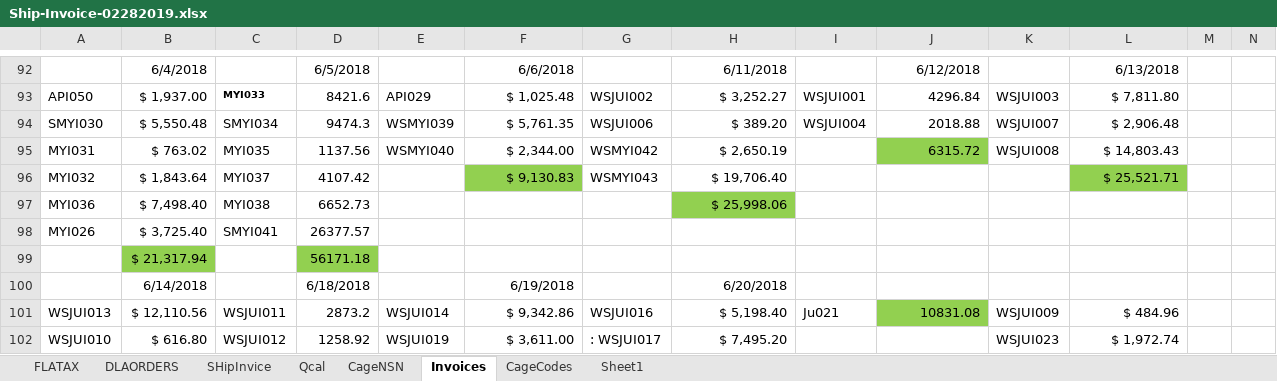
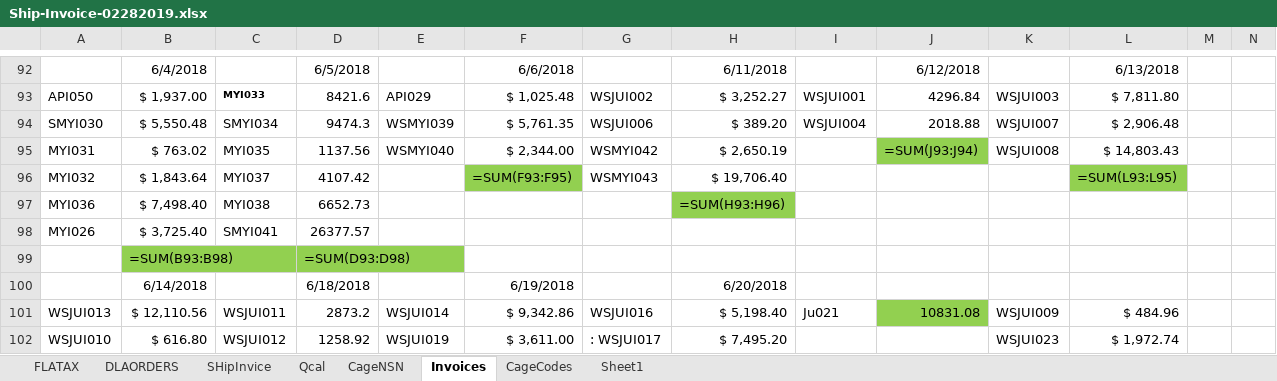
Before and after one commit to KaySea0/WestSim, an Excel workbook: Ship-Invoice-02282019.xlsx, sheet Invoices, drawn as a sheet; only a part is shown, gaps mark what is left out; values as stored, in another font and other column widths than the file's, no borders; formulas without a stored value are shown as written; removed rows and columns are numbered as before the commit, all else as after; rows hold the shown columns only; the diff covers the shown part only; the diff names each change by its address in the sheet, - before the commit and + after, or states it on an @@ line.

```diff
--- a/Ship-Invoice-02282019.xlsx (sheet Invoices)
+++ b/Ship-Invoice-02282019.xlsx (sheet Invoices)
-J95: 6315.72
+J95: =SUM(J93:J94)
-F96: $ 9,130.83
+F96: =SUM(F93:F95)
-L96: $ 25,521.71
+L96: =SUM(L93:L95)
-H97: $ 25,998.06
+H97: =SUM(H93:H96)
-row 99:  | $ 21,317.94 |  | 56171.18
+row 99:  | =SUM(B93:B98) |  | =SUM(D93:D98)
```
Also changed, not shown: 4 added rows, 4 removed rows and 110 edited cells elsewhere in this sheet, sheet DLAORDERS, sheet SHipInvice, sheet Qcal, sheet FLATAX, sheet CageCodes, hidden cells, 7 other files.
